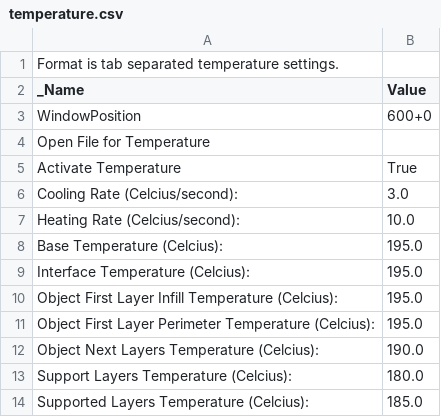
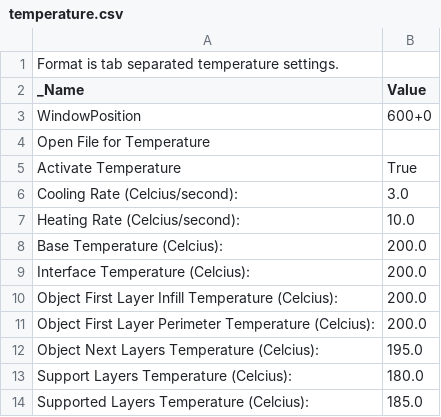
Before and after one commit to choffee/Skienforge-settings, a CSV file: profiles/extrusion/PLA/temperature.csv, drawn as a sheet.

Commit message:
New hotter skienforge settings for PLA
   Up the temperature to 200 so that it sticks to the base every time.

```diff
--- a/profiles/extrusion/PLA/temperature.csv
+++ b/profiles/extrusion/PLA/temperature.csv
@@ -7,7 +7,7 @@ Cooling Rate (Celcius/second):	3.0
 Heating Rate (Celcius/second):	10.0
-Base Temperature (Celcius):	195.0
-Interface Temperature (Celcius):	195.0
-Object First Layer Infill Temperature (Celcius):	195.0
-Object First Layer Perimeter Temperature (Celcius):	195.0
-Object Next Layers Temperature (Celcius):	190.0
+Base Temperature (Celcius):	200.0
+Interface Temperature (Celcius):	200.0
+Object First Layer Infill Temperature (Celcius):	200.0
+Object First Layer Perimeter Temperature (Celcius):	200.0
+Object Next Layers Temperature (Celcius):	195.0
 Support Layers Temperature (Celcius):	180.0
```
Also changed, not shown: 1 other file.
